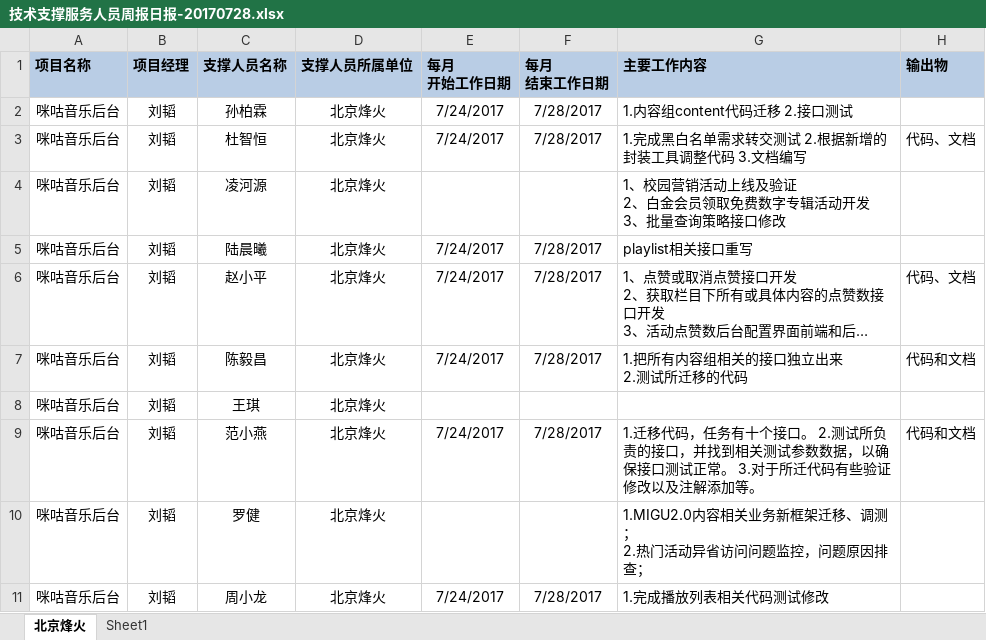
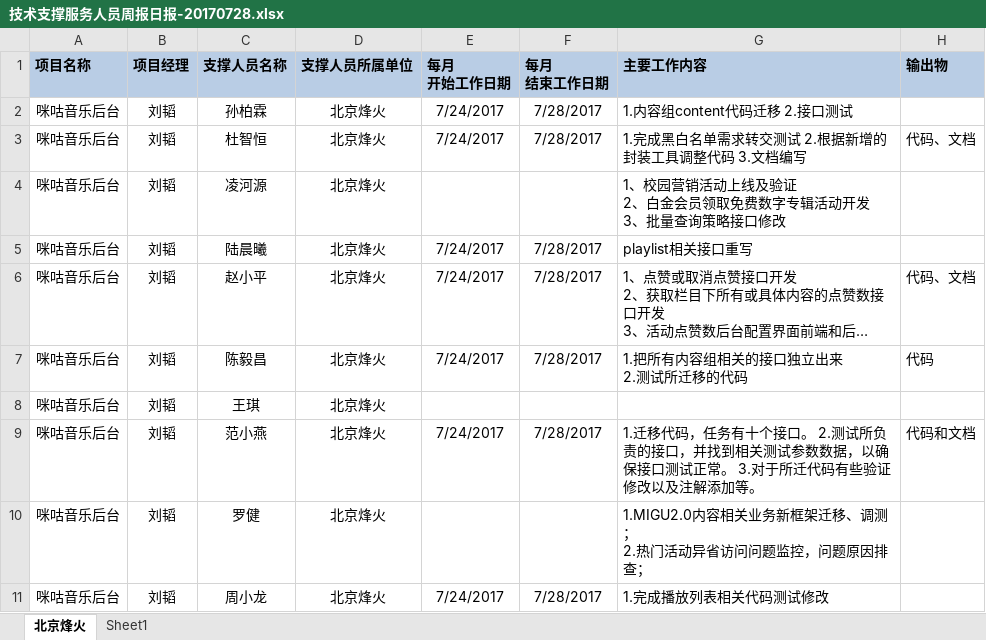
Before and after one commit to just-forking/weekReport, an Excel workbook: 20170728周报/技术支撑服务人员周报日报-20170728.xlsx, sheet 北京烽火, drawn as a sheet; long unchanged cells end in …; values as stored, in another font and other column widths than the file's, no borders; the diff names each change by its address in the sheet, - before the commit and + after, or states it on an @@ line.

Commit message:
提交
修改28号周报

```diff
--- a/20170728周报/技术支撑服务人员周报日报-20170728.xlsx (sheet 北京烽火)
+++ b/20170728周报/技术支撑服务人员周报日报-20170728.xlsx (sheet 北京烽火)
-H7 (输出物): 代码和文档
+H7 (输出物): 代码
```
